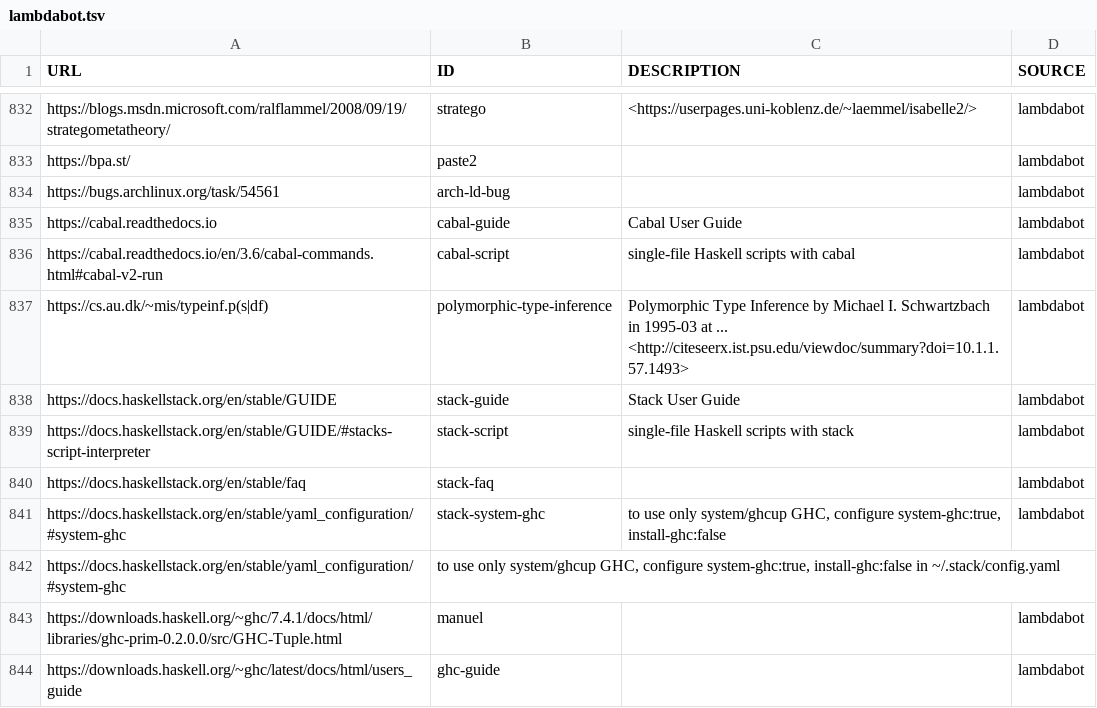
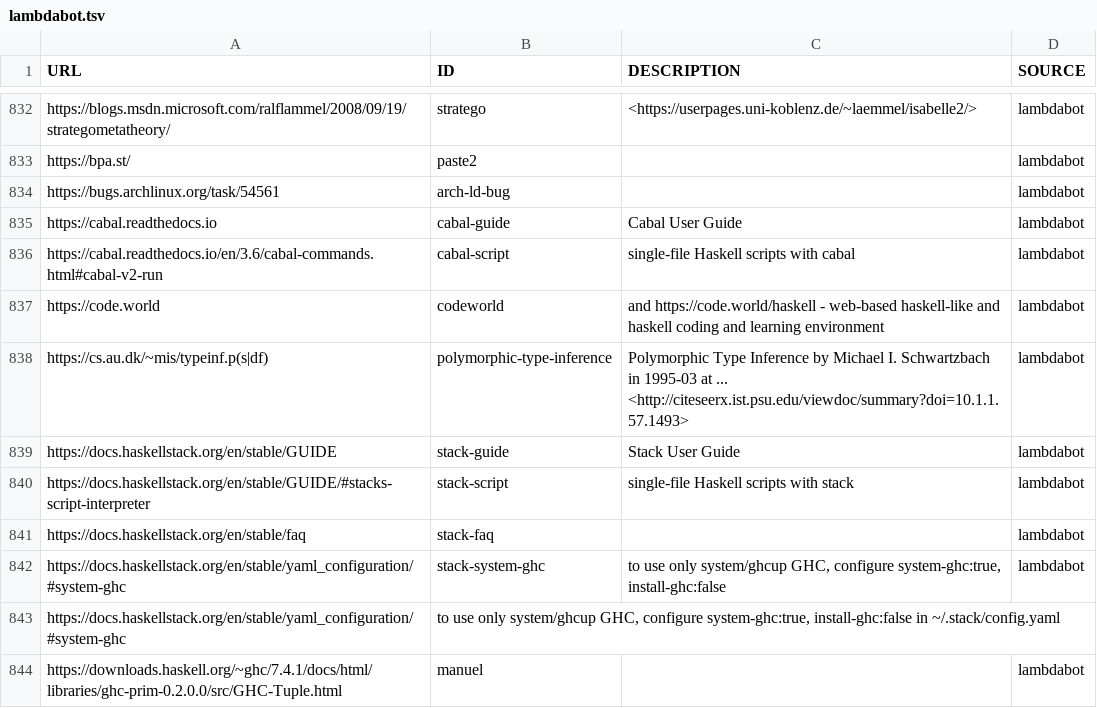
Before and after one commit to simonmichael/haskell-links-data, a TSV file: lambdabot.tsv, drawn as a sheet; only a part is shown, gaps mark what is left out; the shorter side is filled out with more unchanged rows; the diff names each change by its address in the sheet, - before the commit and + after, or states it on an @@ line.

Commit message:
update lambdabot

```diff
--- a/lambdabot.tsv
+++ b/lambdabot.tsv
+row 837: https://code.world | codeworld | and https://code.world/haskell - web-based haskell-like and haskell coding and learning environment | lambdabot
```
